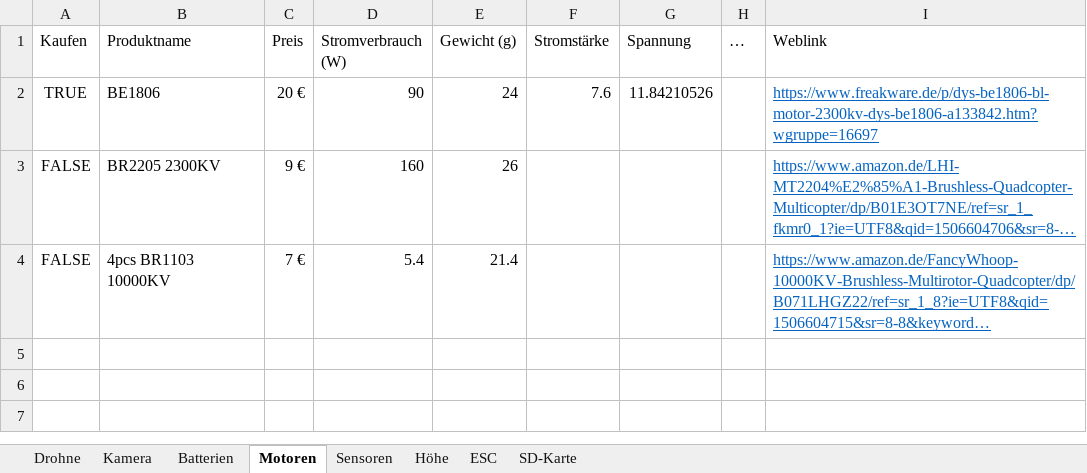
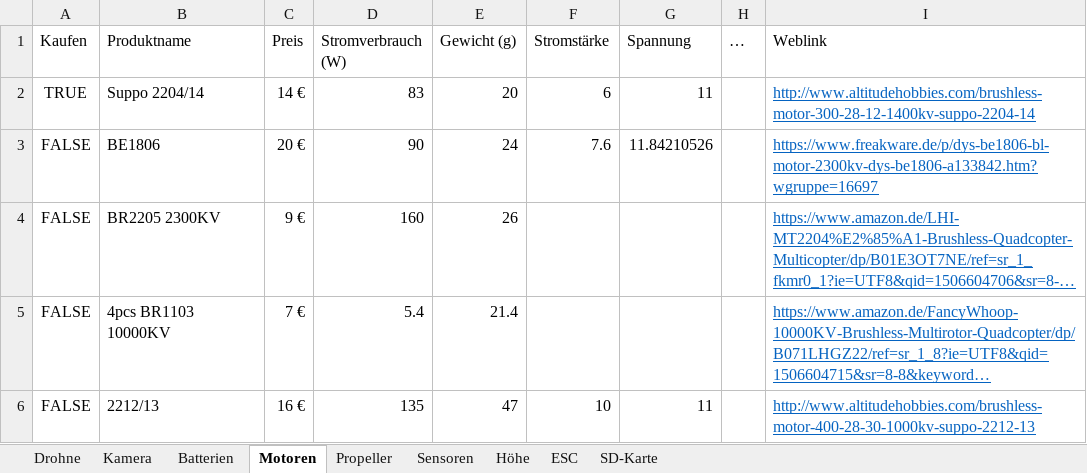
Before and after one commit to KoehlerT/Drohne, an Excel workbook: Teile.xlsx, sheet Motoren, drawn as a sheet; long unchanged cells end in …; values as stored, in another font and other column widths than the file's, no borders; addresses are those after the commit; the diff names each change by its address in the sheet, - before the commit and + after, or states it on an @@ line.

Commit message:
Motoren und Propeller

```diff
--- a/Teile.xlsx (sheet Motoren)
+++ b/Teile.xlsx (sheet Motoren)
+sheet tab: Propeller
+row 2: TRUE | Suppo 2204/14 | 14 € | 83 | 20 | 6 | 11 |  | http://www.altitudehobbies.com/brushless-motor-300-28-12-1400kv-suppo-2204-14
-A3 (Kaufen): TRUE
+A3 (Kaufen): FALSE
+row 6: FALSE | 2212/13 | 16 € | 135 | 47 | 10 | 11 |  | http://www.altitudehobbies.com/brushless-motor-400-28-30-1000kv-suppo-2212-13
```
Also changed, not shown: sheet Drohne, formulas that keep their value.
